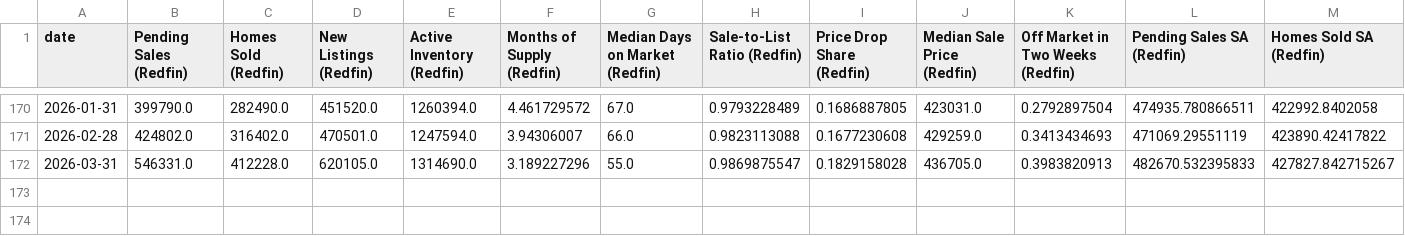
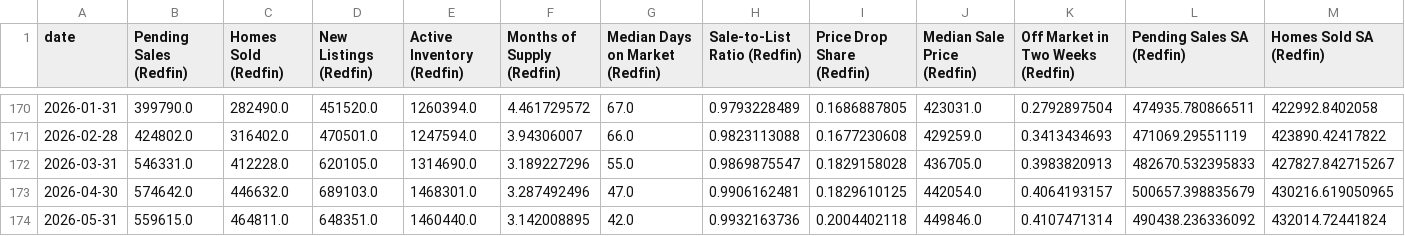
Before and after one commit to mikesimonsen/econ-data, a CSV file: sheets_data/redfin.csv, drawn as a sheet; only a part is shown, gaps mark what is left out; rows hold the shown columns only; the diff names each change by its address in the sheet, - before the commit and + after, or states it on an @@ line.

Commit message:
data: update sheets export 2026-06-03

```diff
--- a/sheets_data/redfin.csv
+++ b/sheets_data/redfin.csv
+row 173: 2026-04-30 | 574642.0 | 446632.0 | 689103.0 | 1468301.0 | 3.287492496 | 47.0 | 0.9906162481 | 0.1829610125 | 442054.0 | 0.4064193157 | 500657.398835679 | 430216.619050965
+row 174: 2026-05-31 | 559615.0 | 464811.0 | 648351.0 | 1460440.0 | 3.142008895 | 42.0 | 0.9932163736 | 0.2004402118 | 449846.0 | 0.4107471314 | 490438.236336092 | 432014.72441824
```
Also changed, not shown: sheets_data/fed-funds.csv, sheets_data_calcs/period/fed-funds.csv, 27 other files.
